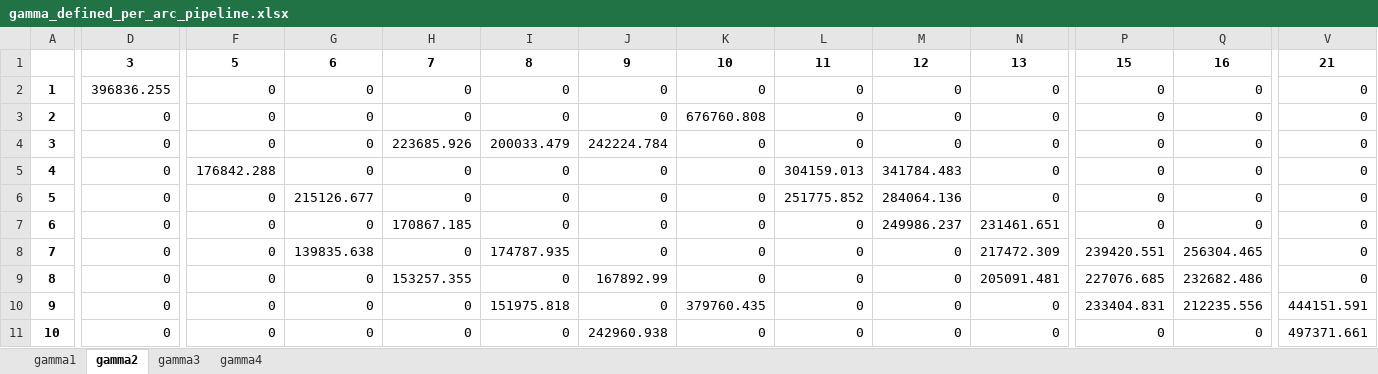
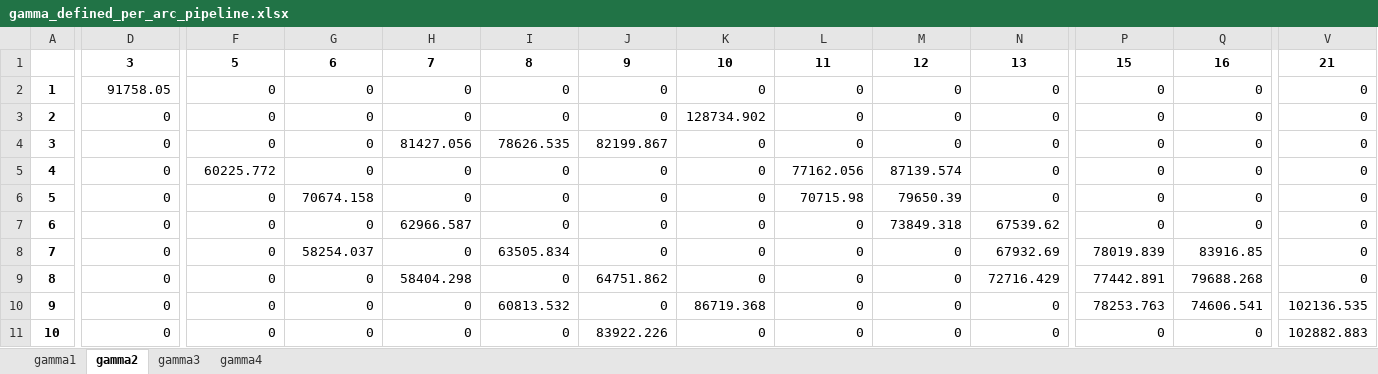
Before and after one commit to lucabert01/AdOpT-NET0_luca, an Excel workbook: southern_europe/italy_data/network_capex_metrics/gamma_defined_per_arc_pipeline.xlsx, sheet gamma2, drawn as a sheet; only a part is shown, gaps mark what is left out; values as stored, in another font and other column widths than the file's, no borders; the diff covers the shown part only; the diff names each change by its address in the sheet, - before the commit and + after, or states it on an @@ line.

Commit message:
added three classes of pipeline (small, medium, large) together with the analysis of the appropriate ranges

```diff
--- a/southern_europe/italy_data/network_capex_metrics/gamma_defined_per_arc_pipeline.xlsx (sheet gamma2)
+++ b/southern_europe/italy_data/network_capex_metrics/gamma_defined_per_arc_pipeline.xlsx (sheet gamma2)
-D2: 396836.255
+D2: 91758.05
-K3: 676760.808
+K3: 128734.902
-H4: 223685.926
+H4: 81427.056
-I4: 200033.479
+I4: 78626.535
-J4: 242224.784
+J4: 82199.867
-F5: 176842.288
+F5: 60225.772
-L5: 304159.013
+L5: 77162.056
-M5: 341784.483
+M5: 87139.574
-G6: 215126.677
+G6: 70674.158
-L6: 251775.852
+L6: 70715.98
-M6: 284064.136
+M6: 79650.39
-H7: 170867.185
+H7: 62966.587
-M7: 249986.237
+M7: 73849.318
-N7: 231461.651
+N7: 67539.62
-G8: 139835.638
+G8: 58254.037
-I8: 174787.935
+I8: 63505.834
-N8: 217472.309
+N8: 67932.69
-P8: 239420.551
+P8: 78019.839
-Q8: 256304.465
+Q8: 83916.85
-H9: 153257.355
+H9: 58404.298
-J9: 167892.99
+J9: 64751.862
-N9: 205091.481
+N9: 72716.429
-P9: 227076.685
+P9: 77442.891
-Q9: 232682.486
+Q9: 79688.268
-I10: 151975.818
+I10: 60813.532
-K10: 379760.435
+K10: 86719.368
-P10: 233404.831
+P10: 78253.763
-Q10: 212235.556
+Q10: 74606.541
-V10: 444151.591
+V10: 102136.535
-J11: 242960.938
+J11: 83922.226
-V11: 497371.661
+V11: 102882.883
```
Also changed, not shown: 93 edited cells elsewhere in this sheet, sheet gamma1, 7 other files.
